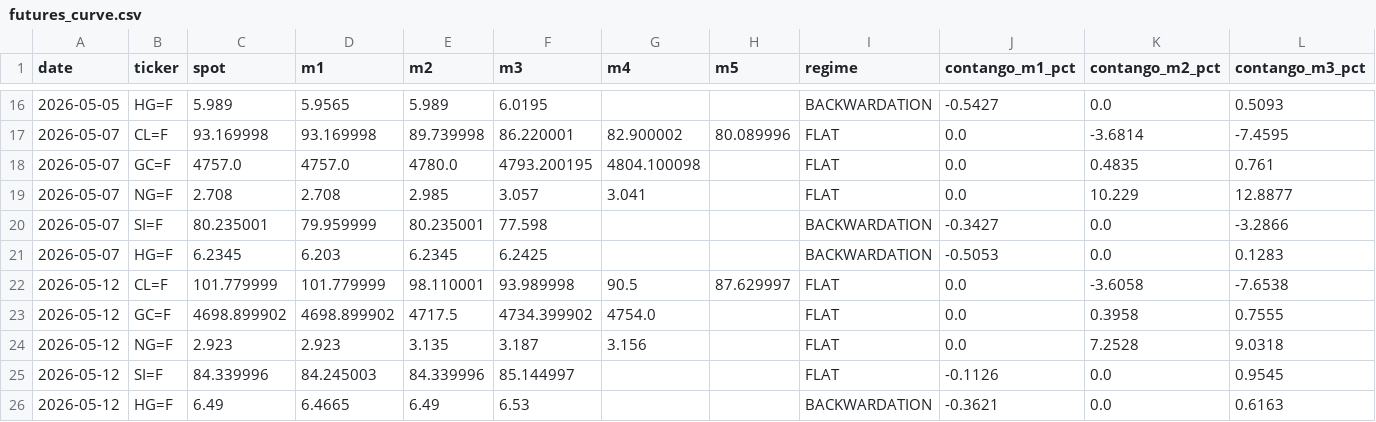
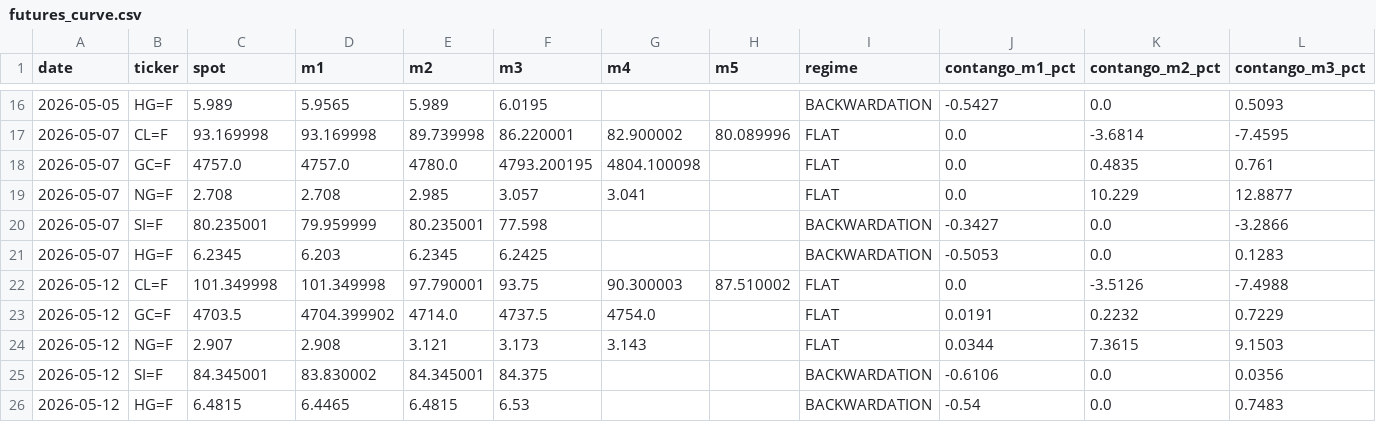
Before and after one commit to romankostin25-code/timecopilot-tracker, a CSV file: futures_curve.csv, drawn as a sheet; only a part is shown, gaps mark what is left out; removed rows and columns are numbered as before the commit, all else as after; rows hold the shown columns only; the diff names each change by its address in the sheet, - before the commit and + after, or states it on an @@ line.

Commit message:
data: evening forecast 2026-05-12 11:26 UTC

```diff
--- a/futures_curve.csv
+++ b/futures_curve.csv
-row 22: 2026-05-12 | CL=F | 101.779999 | 101.779999 | 98.110001 | 93.989998 | 90.5 | 87.629997 | FLAT | 0.0 | -3.6058 | -7.6538
-row 23: 2026-05-12 | GC=F | 4698.899902 | 4698.899902 | 4717.5 | 4734.399902 | 4754.0 |  | FLAT | 0.0 | 0.3958 | 0.7555
-row 24: 2026-05-12 | NG=F | 2.923 | 2.923 | 3.135 | 3.187 | 3.156 |  | FLAT | 0.0 | 7.2528 | 9.0318
-row 25: 2026-05-12 | SI=F | 84.339996 | 84.245003 | 84.339996 | 85.144997 |  |  | FLAT | -0.1126 | 0.0 | 0.9545
-row 26: 2026-05-12 | HG=F | 6.49 | 6.4665 | 6.49 | 6.53 |  |  | BACKWARDATION | -0.3621 | 0.0 | 0.6163
+row 22: 2026-05-12 | CL=F | 101.349998 | 101.349998 | 97.790001 | 93.75 | 90.300003 | 87.510002 | FLAT | 0.0 | -3.5126 | -7.4988
+row 23: 2026-05-12 | GC=F | 4703.5 | 4704.399902 | 4714.0 | 4737.5 | 4754.0 |  | FLAT | 0.0191 | 0.2232 | 0.7229
+row 24: 2026-05-12 | NG=F | 2.907 | 2.908 | 3.121 | 3.173 | 3.143 |  | FLAT | 0.0344 | 7.3615 | 9.1503
+row 25: 2026-05-12 | SI=F | 84.345001 | 83.830002 | 84.345001 | 84.375 |  |  | BACKWARDATION | -0.6106 | 0.0 | 0.0356
+row 26: 2026-05-12 | HG=F | 6.4815 | 6.4465 | 6.4815 | 6.53 |  |  | BACKWARDATION | -0.54 | 0.0 | 0.7483
```
Also changed, not shown: macro_context.csv, polymarket_data.csv, 2 other files.
